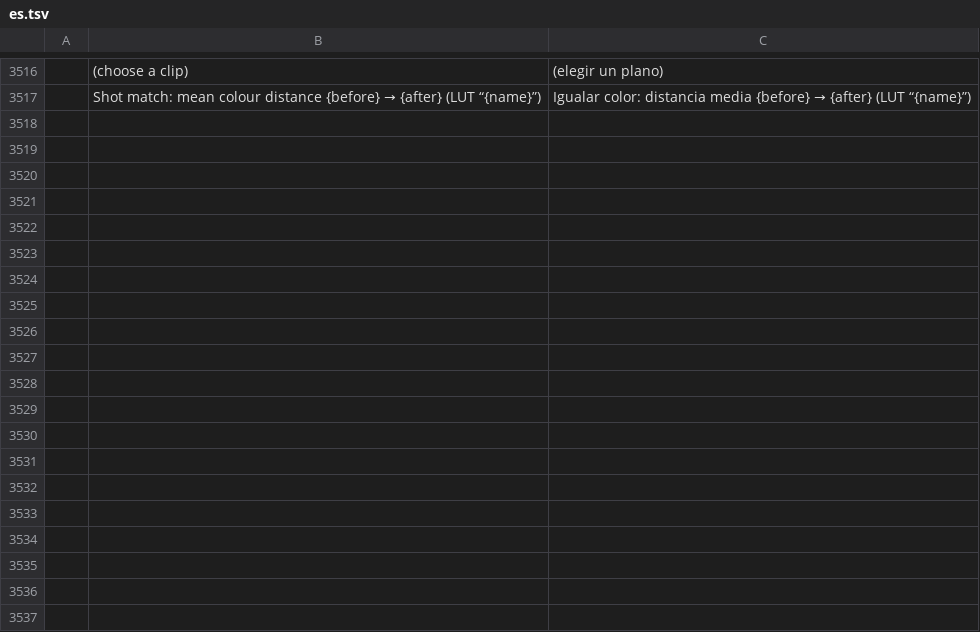
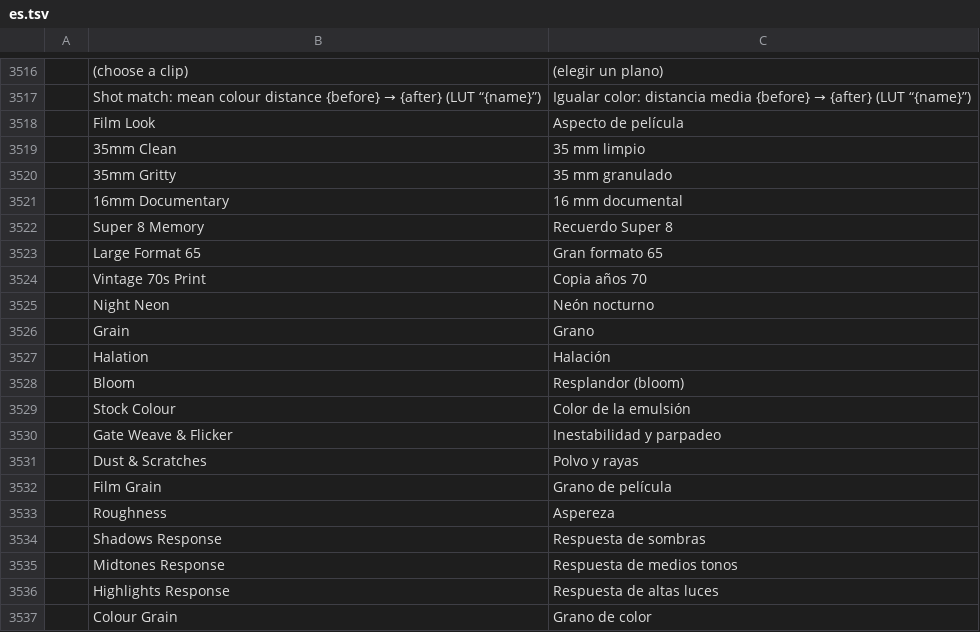
Before and after one commit to Madsonk/filmcraft, a TSV file: crates/ui-egui/src/i18n/es.tsv, drawn as a sheet; only a part is shown, gaps mark what is left out; the diff covers the shown part only; the diff names each change by its address in the sheet, - before the commit and + after, or states it on an @@ line.

```diff
--- a/crates/ui-egui/src/i18n/es.tsv
+++ b/crates/ui-egui/src/i18n/es.tsv
+row 3518:  | Film Look | Aspecto de película
+row 3519:  | 35mm Clean | 35 mm limpio
+row 3520:  | 35mm Gritty | 35 mm granulado
+row 3521:  | 16mm Documentary | 16 mm documental
+row 3522:  | Super 8 Memory | Recuerdo Super 8
+row 3523:  | Large Format 65 | Gran formato 65
+row 3524:  | Vintage 70s Print | Copia años 70
+row 3525:  | Night Neon | Neón nocturno
+row 3526:  | Grain | Grano
+row 3527:  | Halation | Halación
+row 3528:  | Bloom | Resplandor (bloom)
+row 3529:  | Stock Colour | Color de la emulsión
+row 3530:  | Gate Weave & Flicker | Inestabilidad y parpadeo
+row 3531:  | Dust & Scratches | Polvo y rayas
+row 3532:  | Film Grain | Grano de película
+row 3533:  | Roughness | Aspereza
+row 3534:  | Shadows Response | Respuesta de sombras
+row 3535:  | Midtones Response | Respuesta de medios tonos
+row 3536:  | Highlights Response | Respuesta de altas luces
+row 3537:  | Colour Grain | Grano de color
```
Also changed, not shown: 34 added rows elsewhere in this file, crates/ui-egui/src/i18n/fr.tsv, 7 other files.
